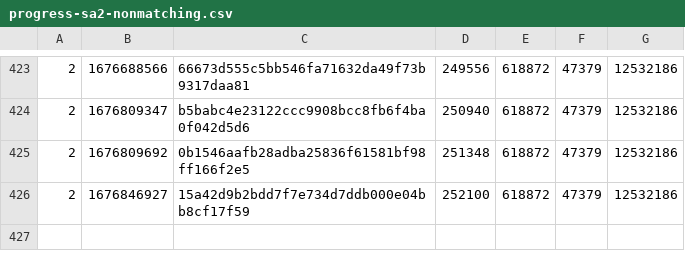
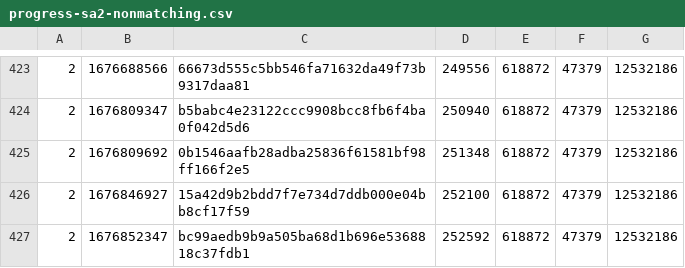
Before and after one commit to SAT-R/sa2, a CSV file: reports/progress-sa2-nonmatching.csv, drawn as a sheet; only a part is shown, gaps mark what is left out; the diff names each change by its address in the sheet, - before the commit and + after, or states it on an @@ line.

```diff
--- a/reports/progress-sa2-nonmatching.csv
+++ b/reports/progress-sa2-nonmatching.csv
+row 427: 2 | 1676852347 | bc99aedb9b9a505ba68d1b696e5368818c37fdb1 | 252592 | 618872 | 47379 | 12532186
```
Also changed, not shown: reports/progress-sa2-matching.csv, 2 other files.
